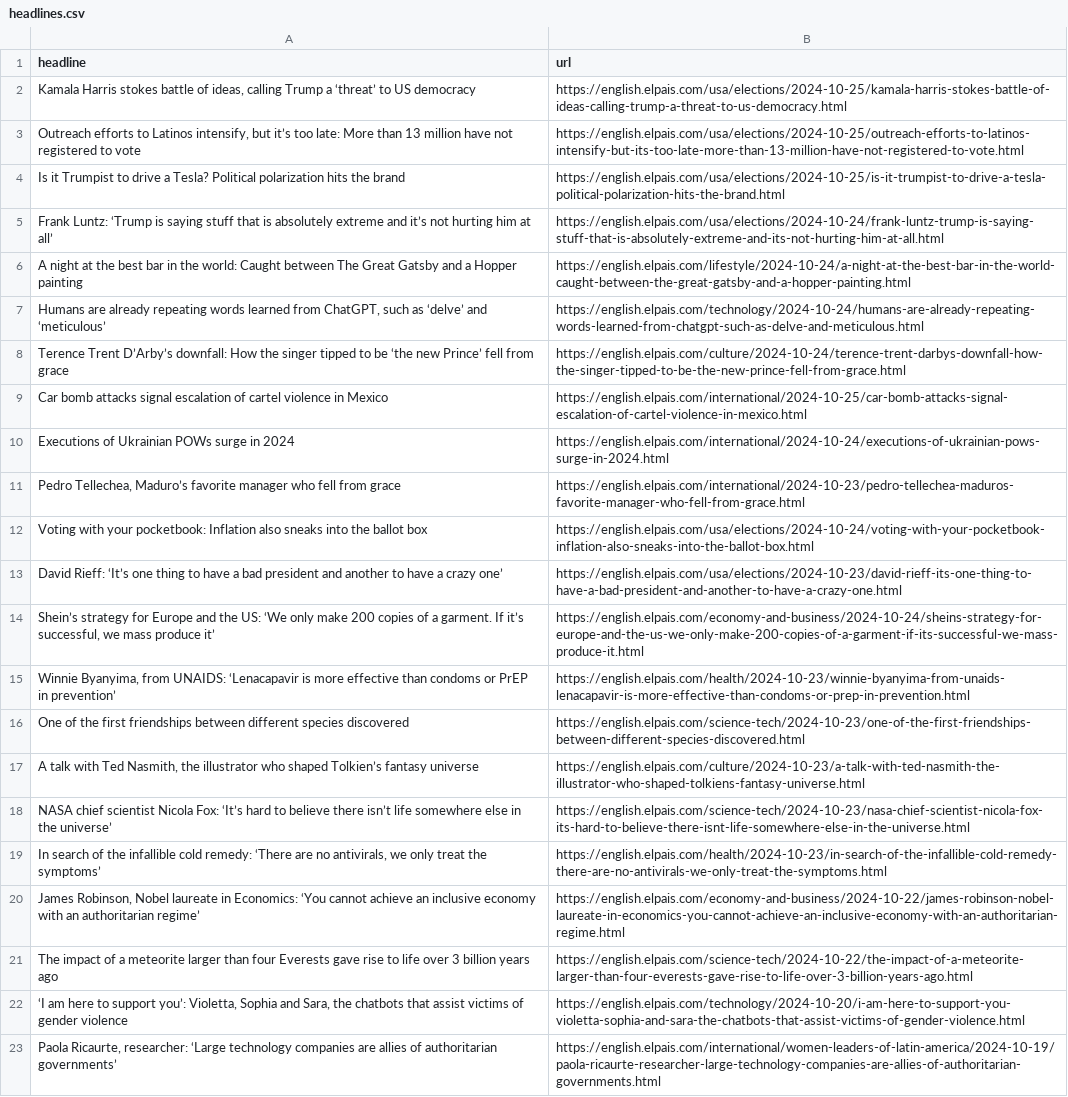
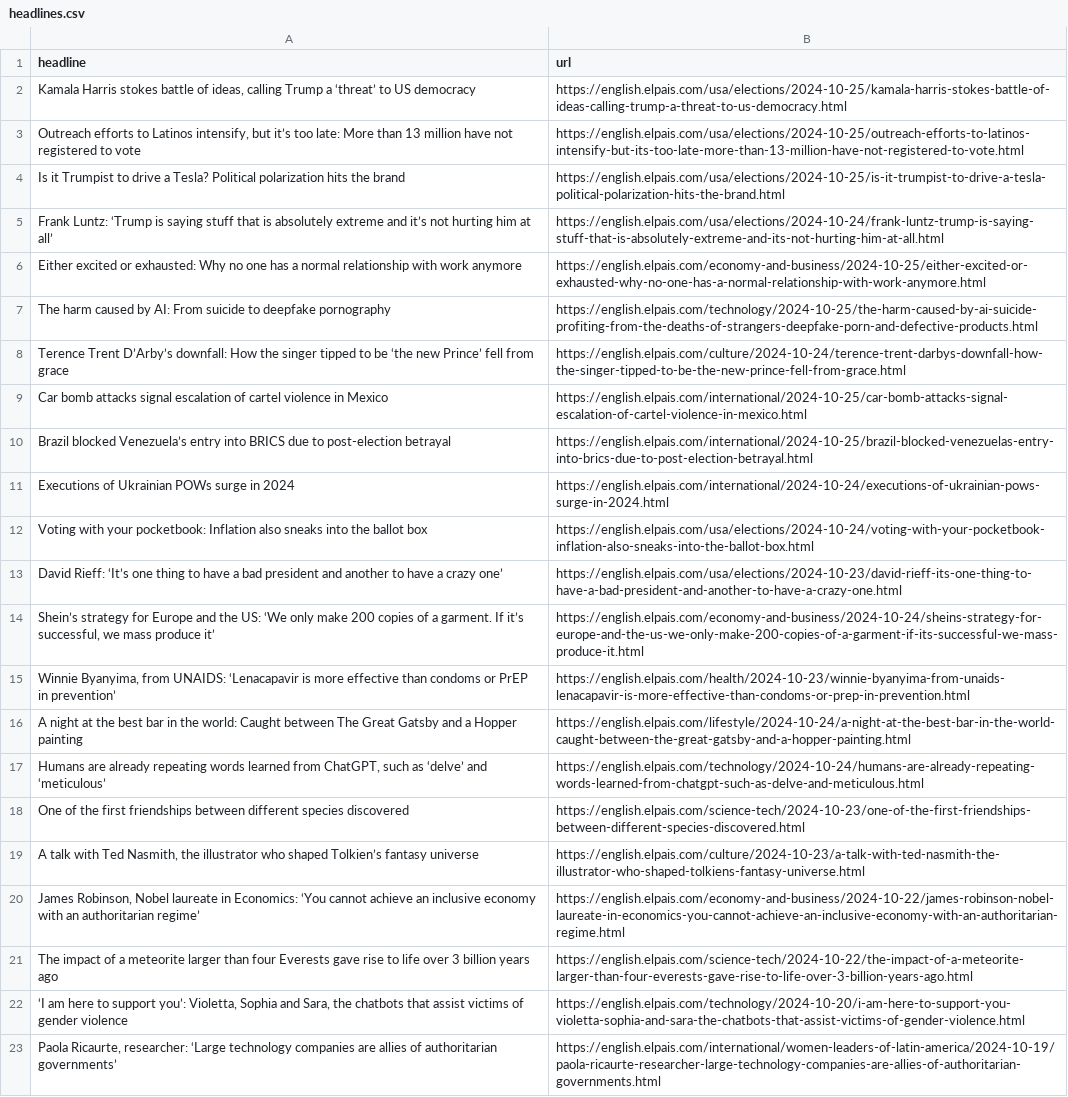
Before and after one commit to Tlo-l-w/el-paes-autoscraper, a CSV file: headlines.csv, drawn as a sheet; only a part is shown.

```diff
--- a/headlines.csv
+++ b/headlines.csv
@@ -5,8 +5,8 @@ Is it Trumpist to drive a Tesla? Political polarization hits the brand,https://e
 Frank Luntz: ‘Trump is saying stuff that is absolutely extreme and it’s not hurting him at all’,https://english.elpais.com/usa/elections/2024-10-24/frank-luntz-trump-is-saying-stuff-that-is-absolutely-extreme-and-its-not-hurting-him-at-all.html
-A night at the best bar in the world: Caught between The Great Gatsby and a Hopper painting,https://english.elpais.com/lifestyle/2024-10-24/a-night-at-the-best-bar-in-the-world-caught-between-the-great-gatsby-and-a-hopper-painting.html
-"Humans are already repeating words learned from ChatGPT, such as ‘delve’ and ‘meticulous’",https://english.elpais.com/technology/2024-10-24/humans-are-already-repeating-words-learned-from-chatgpt-such-as-delve-and-meticulous.html
+Either excited or exhausted: Why no one has a normal relationship with work anymore,https://english.elpais.com/economy-and-business/2024-10-25/either-excited-or-exhausted-why-no-one-has-a-normal-relationship-with-work-anymore.html
+The harm caused by AI: From suicide to deepfake pornography ,https://english.elpais.com/technology/2024-10-25/the-harm-caused-by-ai-suicide-profiting-from-the-deaths-of-strangers-deepfake-porn-and-defective-products.html
 Terence Trent D’Arby’s downfall: How the singer tipped to be ‘the new Prince’ fell from grace,https://english.elpais.com/culture/2024-10-24/terence-trent-darbys-downfall-how-the-singer-tipped-to-be-the-new-prince-fell-from-grace.html
 Car bomb attacks signal escalation of cartel violence in Mexico       ,https://english.elpais.com/international/2024-10-25/car-bomb-attacks-signal-escalation-of-cartel-violence-in-mexico.html
+Brazil blocked Venezuela’s entry into BRICS due to post-election betrayal  ,https://english.elpais.com/international/2024-10-25/brazil-blocked-venezuelas-entry-into-brics-due-to-post-election-betrayal.html
 Executions of Ukrainian POWs surge in 2024,https://english.elpais.com/international/2024-10-24/executions-of-ukrainian-pows-surge-in-2024.html
-"Pedro Tellechea, Maduro’s favorite manager who fell from grace",https://english.elpais.com/international/2024-10-23/pedro-tellechea-maduros-favorite-manager-who-fell-from-grace.html
 Voting with your pocketbook: Inflation also sneaks into the ballot box,https://english.elpais.com/usa/elections/2024-10-24/voting-with-your-pocketbook-inflation-also-sneaks-into-the-ballot-box.html
@@ -15,6 +15,6 @@ David Rieff: ‘It’s one thing to have a bad president and another to have a c
 "Winnie Byanyima, from UNAIDS: ‘Lenacapavir is more effective than condoms or PrEP in prevention’",https://english.elpais.com/health/2024-10-23/winnie-byanyima-from-unaids-lenacapavir-is-more-effective-than-condoms-or-prep-in-prevention.html
+A night at the best bar in the world: Caught between The Great Gatsby and a Hopper painting,https://english.elpais.com/lifestyle/2024-10-24/a-night-at-the-best-bar-in-the-world-caught-between-the-great-gatsby-and-a-hopper-painting.html
+"Humans are already repeating words learned from ChatGPT, such as ‘delve’ and ‘meticulous’",https://english.elpais.com/technology/2024-10-24/humans-are-already-repeating-words-learned-from-chatgpt-such-as-delve-and-meticulous.html
 One of the first friendships between different species discovered,https://english.elpais.com/science-tech/2024-10-23/one-of-the-first-friendships-between-different-species-discovered.html
 "A talk with Ted Nasmith, the illustrator who shaped Tolkien’s fantasy universe",https://english.elpais.com/culture/2024-10-23/a-talk-with-ted-nasmith-the-illustrator-who-shaped-tolkiens-fantasy-universe.html
-NASA chief scientist Nicola Fox: ‘It’s hard to believe there isn’t life somewhere else in the universe’,https://english.elpais.com/science-tech/2024-10-23/nasa-chief-scientist-nicola-fox-its-hard-to-believe-there-isnt-life-somewhere-else-in-the-universe.html
-"In search of the infallible cold remedy: ‘There are no antivirals, we only treat the symptoms’",https://english.elpais.com/health/2024-10-23/in-search-of-the-infallible-cold-remedy-there-are-no-antivirals-we-only-treat-the-symptoms.html
 "James Robinson, Nobel laureate in Economics: ‘You cannot achieve an inclusive economy with an authoritarian regime’",https://english.elpais.com/economy-and-business/2024-10-22/james-robinson-nobel-laureate-in-economics-you-cannot-achieve-an-inclusive-economy-with-an-authoritarian-regime.html
```
